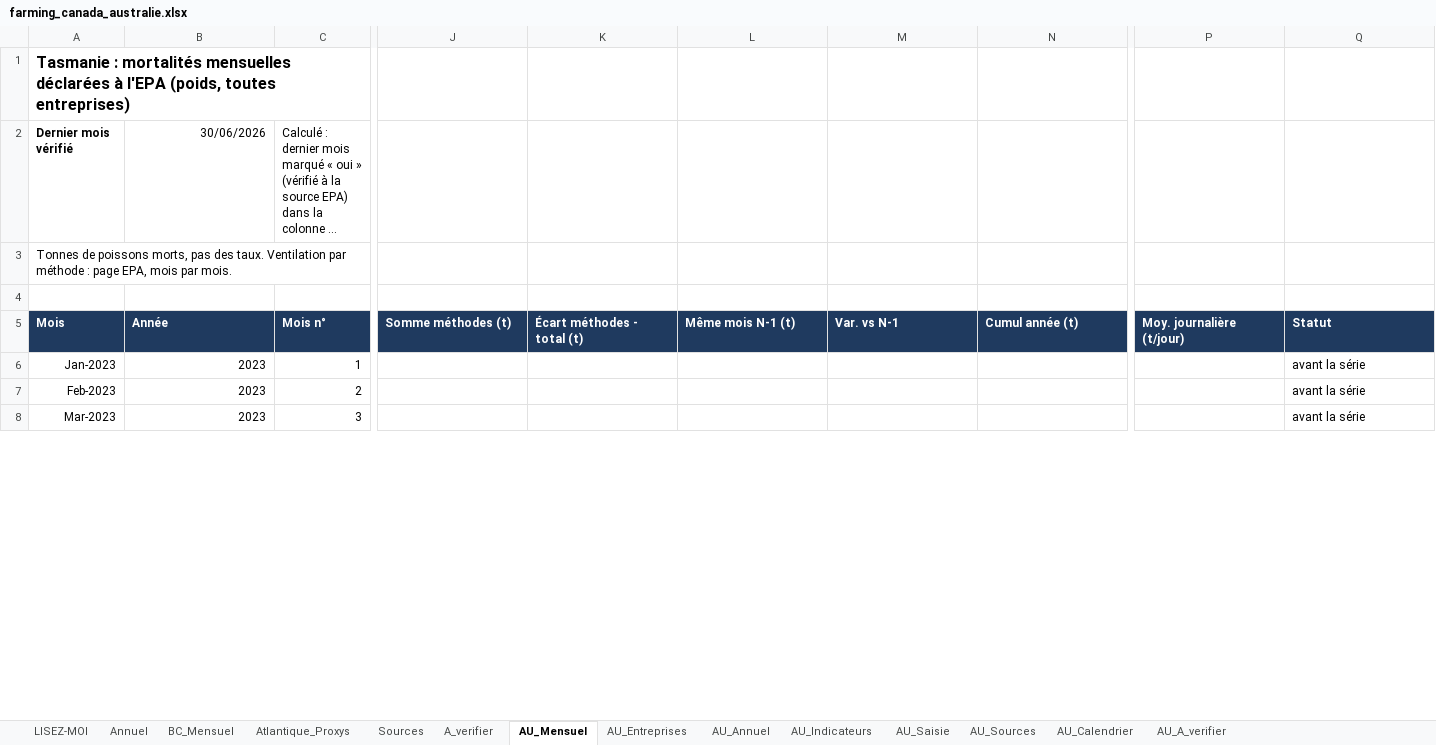
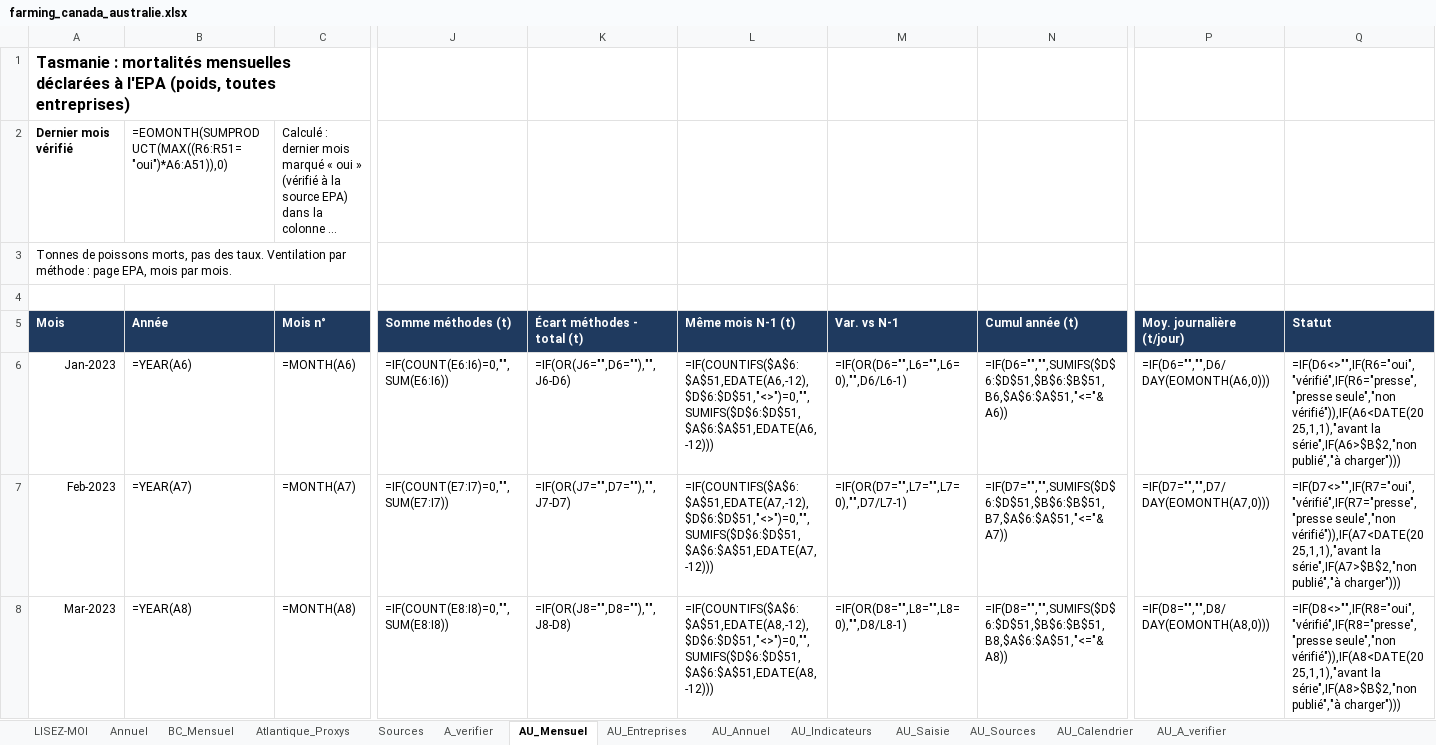
Before and after one commit to EmileviardotFO/saumon, an Excel workbook: farming/farming_canada_australie.xlsx, sheet AU_Mensuel, drawn as a sheet; only a part is shown, gaps mark what is left out; long unchanged cells end in …; values as stored, in another font and other column widths than the file's, no borders; formulas without a stored value are shown as written; the diff covers the shown part only; the diff names each change by its address in the sheet, - before the commit and + after, or states it on an @@ line.

```diff
--- a/farming/farming_canada_australie.xlsx (sheet AU_Mensuel)
+++ b/farming/farming_canada_australie.xlsx (sheet AU_Mensuel)
-B2 (Année): 30/06/2026
+B2 (Année): =EOMONTH(SUMPRODUCT(MAX((R6:R51="oui")*A6:A51)),0)
-B6 (Année): 2023
+B6 (Année): =YEAR(A6)
-C6 (Mois n°): 1
+C6 (Mois n°): =MONTH(A6)
-J6 (Somme méthodes (t)): (empty)
+J6 (Somme méthodes (t)): =IF(COUNT(E6:I6)=0,"",SUM(E6:I6))
-K6 (Écart méthodes - total (t)): (empty)
+K6 (Écart méthodes - total (t)): =IF(OR(J6="",D6=""),"",J6-D6)
-L6 (Même mois N-1 (t)): (empty)
+L6 (Même mois N-1 (t)): =IF(COUNTIFS($A$6:$A$51,EDATE(A6,-12),$D$6:$D$51,"<>")=0,"",SUMIFS($D$6:$D$51,$A$6:$A$51,EDATE(A6,-12)))
-M6 (Var. vs N-1): (empty)
+M6 (Var. vs N-1): =IF(OR(D6="",L6="",L6=0),"",D6/L6-1)
-N6 (Cumul année (t)): (empty)
+N6 (Cumul année (t)): =IF(D6="","",SUMIFS($D$6:$D$51,$B$6:$B$51,B6,$A$6:$A$51,"<="&A6))
-P6 (Moy. journalière (t/jour)): (empty)
+P6 (Moy. journalière (t/jour)): =IF(D6="","",D6/DAY(EOMONTH(A6,0)))
-Q6 (Statut): avant la série
+Q6 (Statut): =IF(D6<>"",IF(R6="oui","vérifié",IF(R6="presse","presse seule","non vérifié")),IF(A6<DATE(2025,1,1),"avant la série",IF(A6>$B$2,"non publié","à charger")))
-B7 (Année): 2023
+B7 (Année): =YEAR(A7)
-C7 (Mois n°): 2
+C7 (Mois n°): =MONTH(A7)
-J7 (Somme méthodes (t)): (empty)
+J7 (Somme méthodes (t)): =IF(COUNT(E7:I7)=0,"",SUM(E7:I7))
-K7 (Écart méthodes - total (t)): (empty)
+K7 (Écart méthodes - total (t)): =IF(OR(J7="",D7=""),"",J7-D7)
-L7 (Même mois N-1 (t)): (empty)
+L7 (Même mois N-1 (t)): =IF(COUNTIFS($A$6:$A$51,EDATE(A7,-12),$D$6:$D$51,"<>")=0,"",SUMIFS($D$6:$D$51,$A$6:$A$51,EDATE(A7,-12)))
-M7 (Var. vs N-1): (empty)
+M7 (Var. vs N-1): =IF(OR(D7="",L7="",L7=0),"",D7/L7-1)
-N7 (Cumul année (t)): (empty)
+N7 (Cumul année (t)): =IF(D7="","",SUMIFS($D$6:$D$51,$B$6:$B$51,B7,$A$6:$A$51,"<="&A7))
-P7 (Moy. journalière (t/jour)): (empty)
+P7 (Moy. journalière (t/jour)): =IF(D7="","",D7/DAY(EOMONTH(A7,0)))
-Q7 (Statut): avant la série
+Q7 (Statut): =IF(D7<>"",IF(R7="oui","vérifié",IF(R7="presse","presse seule","non vérifié")),IF(A7<DATE(2025,1,1),"avant la série",IF(A7>$B$2,"non publié","à charger")))
-B8 (Année): 2023
+B8 (Année): =YEAR(A8)
-C8 (Mois n°): 3
+C8 (Mois n°): =MONTH(A8)
-J8 (Somme méthodes (t)): (empty)
+J8 (Somme méthodes (t)): =IF(COUNT(E8:I8)=0,"",SUM(E8:I8))
-K8 (Écart méthodes - total (t)): (empty)
+K8 (Écart méthodes - total (t)): =IF(OR(J8="",D8=""),"",J8-D8)
-L8 (Même mois N-1 (t)): (empty)
+L8 (Même mois N-1 (t)): =IF(COUNTIFS($A$6:$A$51,EDATE(A8,-12),$D$6:$D$51,"<>")=0,"",SUMIFS($D$6:$D$51,$A$6:$A$51,EDATE(A8,-12)))
-M8 (Var. vs N-1): (empty)
+M8 (Var. vs N-1): =IF(OR(D8="",L8="",L8=0),"",D8/L8-1)
-N8 (Cumul année (t)): (empty)
+N8 (Cumul année (t)): =IF(D8="","",SUMIFS($D$6:$D$51,$B$6:$B$51,B8,$A$6:$A$51,"<="&A8))
-P8 (Moy. journalière (t/jour)): (empty)
+P8 (Moy. journalière (t/jour)): =IF(D8="","",D8/DAY(EOMONTH(A8,0)))
-Q8 (Statut): avant la série
+Q8 (Statut): =IF(D8<>"",IF(R8="oui","vérifié",IF(R8="presse","presse seule","non vérifié")),IF(A8<DATE(2025,1,1),"avant la série",IF(A8>$B$2,"non publié","à charger")))
```
Also changed, not shown: 431 edited cells elsewhere in this sheet, sheet BC_Mensuel, sheet AU_Entreprises, sheet Annuel, sheet AU_Annuel, sheet AU_Calendrier, charts or pictures, 16 other files.
